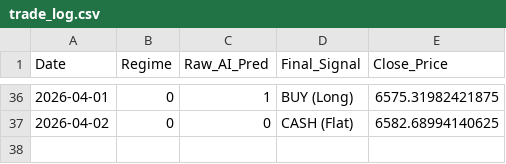
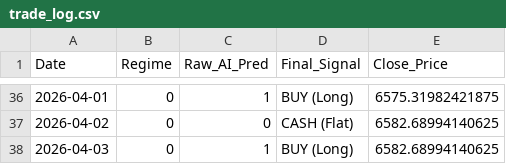
Before and after one commit to Niroshan-k/Regime-Adaptive-Algorithmic-Trader, a CSV file: trade_log.csv, drawn as a sheet; only a part is shown, gaps mark what is left out.

```diff
--- a/trade_log.csv
+++ b/trade_log.csv
@@ -37 +37,2 @@ Date,Regime,Raw_AI_Pred,Final_Signal,Close_Price
 2026-04-02,0,0,CASH (Flat),6582.68994140625
+2026-04-03,0,1,BUY (Long),6582.68994140625
```
